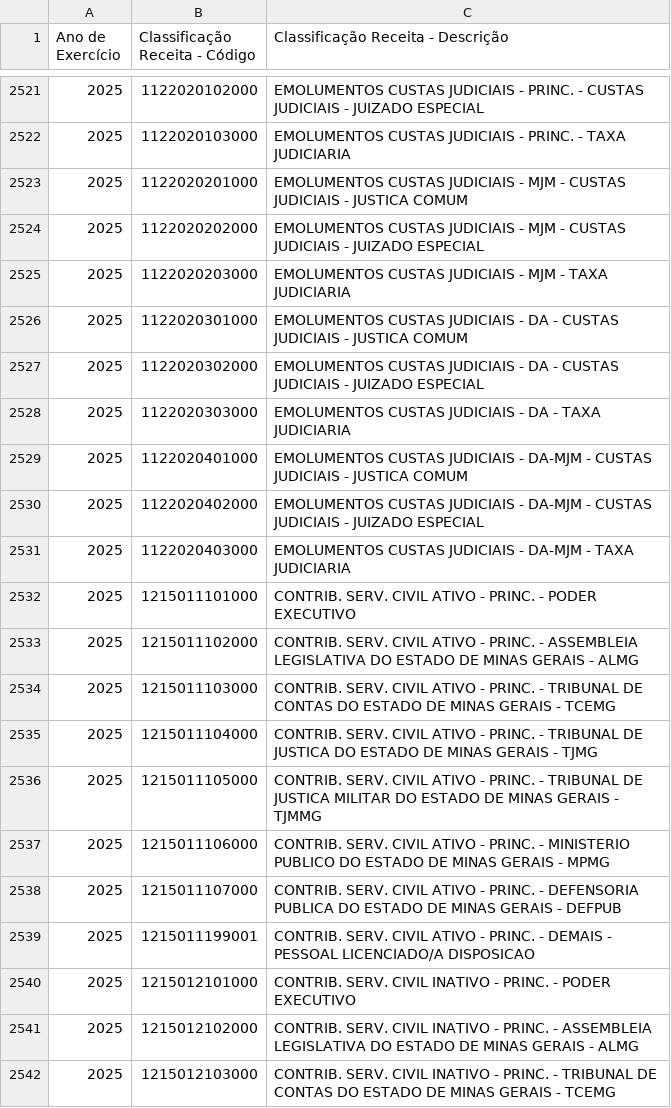
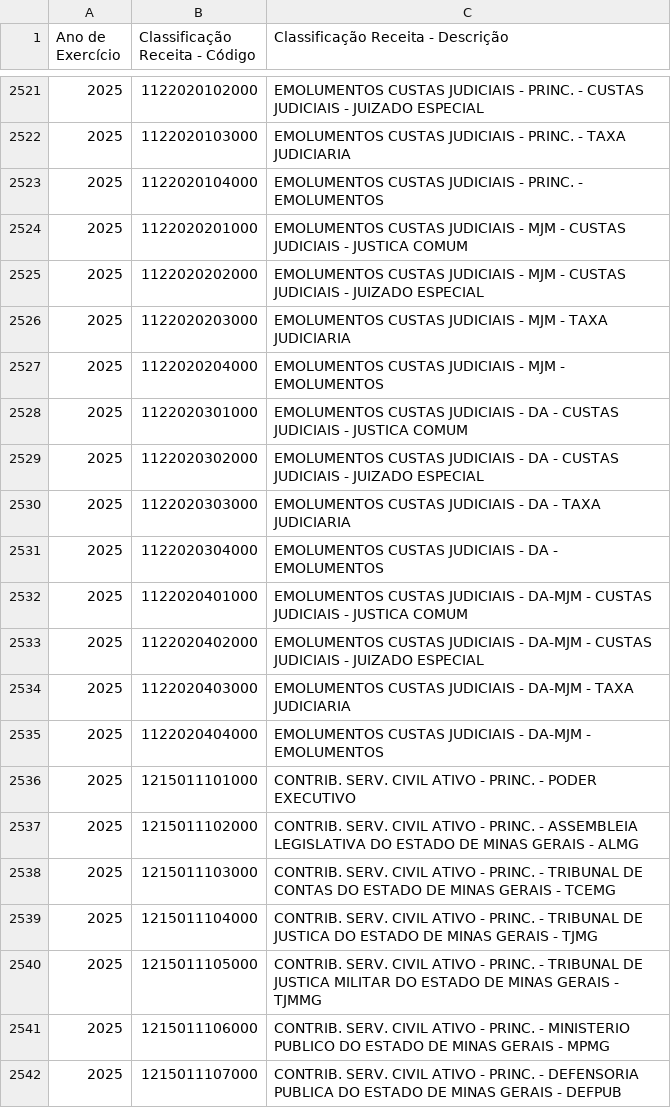
Before and after one commit to splor-mg/dados-aux-classificadores, a CSV file: data-raw/natureza_receita_current.csv, drawn as a sheet; only a part is shown, gaps mark what is left out; the shorter side is filled out with more unchanged rows.

```diff
--- a/data-raw/natureza_receita_current.csv
+++ b/data-raw/natureza_receita_current.csv
@@ -2522,2 +2522,3 @@
 "2025","1122020103000","EMOLUMENTOS CUSTAS JUDICIAIS - PRINC. - TAXA JUDICIARIA"
+"2025","1122020104000","EMOLUMENTOS CUSTAS JUDICIAIS - PRINC. - EMOLUMENTOS"
 "2025","1122020201000","EMOLUMENTOS CUSTAS JUDICIAIS - MJM - CUSTAS JUDICIAIS - JUSTICA COMUM"
@@ -2525,2 +2526,3 @@
 "2025","1122020203000","EMOLUMENTOS CUSTAS JUDICIAIS - MJM - TAXA JUDICIARIA"
+"2025","1122020204000","EMOLUMENTOS CUSTAS JUDICIAIS - MJM - EMOLUMENTOS"
 "2025","1122020301000","EMOLUMENTOS CUSTAS JUDICIAIS - DA - CUSTAS JUDICIAIS - JUSTICA COMUM"
@@ -2528,2 +2530,3 @@
 "2025","1122020303000","EMOLUMENTOS CUSTAS JUDICIAIS - DA - TAXA JUDICIARIA"
+"2025","1122020304000","EMOLUMENTOS CUSTAS JUDICIAIS - DA - EMOLUMENTOS"
 "2025","1122020401000","EMOLUMENTOS CUSTAS JUDICIAIS - DA-MJM - CUSTAS JUDICIAIS - JUSTICA COMUM"
@@ -2531,2 +2534,3 @@
 "2025","1122020403000","EMOLUMENTOS CUSTAS JUDICIAIS - DA-MJM - TAXA JUDICIARIA"
+"2025","1122020404000","EMOLUMENTOS CUSTAS JUDICIAIS - DA-MJM - EMOLUMENTOS"
 "2025","1215011101000","CONTRIB. SERV. CIVIL ATIVO - PRINC. - PODER EXECUTIVO"
```
Also changed, not shown: data-raw/elemento_item_current.csv, data/elemento_item.csv, 2 other files.
